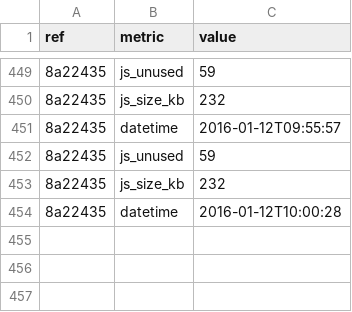
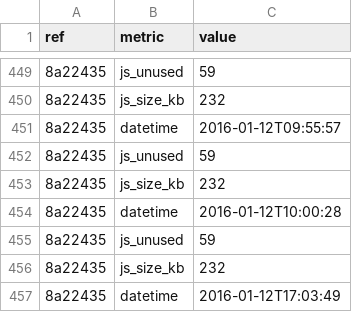
Before and after one commit to whybug/whybug-server, a CSV file: metrics.csv, drawn as a sheet; only a part is shown, gaps mark what is left out; the diff names each change by its address in the sheet, - before the commit and + after, or states it on an @@ line.

Commit message:
Update metrics

```diff
--- a/metrics.csv
+++ b/metrics.csv
+row 455: 8a22435 | js_unused | 59
+row 456: 8a22435 | js_size_kb | 232
+row 457: 8a22435 | datetime | 2016-01-12T17:03:49
```
